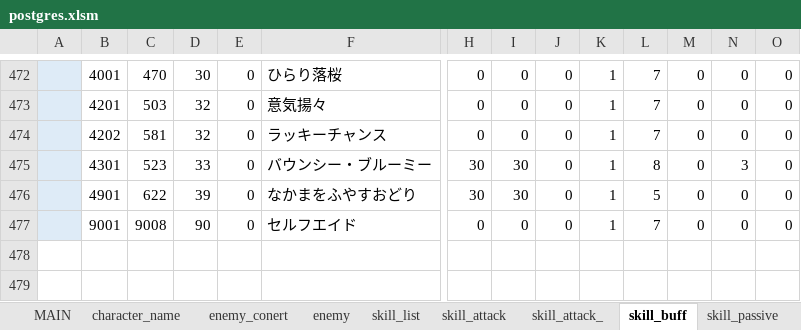
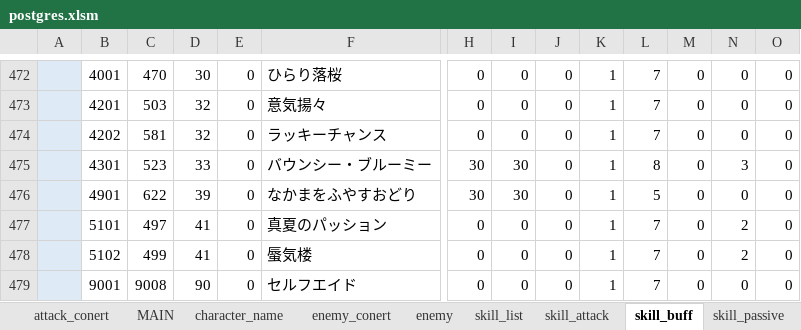
Before and after one commit to reliruleru00/hevburn, an Excel workbook: postgres.xlsm, sheet skill_buff, drawn as a sheet; only a part is shown, gaps mark what is left out; values as stored, in another font and other column widths than the file's, no borders; charts and pictures not drawn; rows hold the shown columns only; the diff names each change by its address in the sheet, - before the commit and + after, or states it on an @@ line.

```diff
--- a/postgres.xlsm (sheet skill_buff)
+++ b/postgres.xlsm (sheet skill_buff)
-sheet tab: skill_attack_
+row 477:  | 5101 | 497 | 41 | 0 | 真夏のパッション | 0 | 0 | 0 | 1 | 7 | 0 | 2 | 0
+row 478:  | 5102 | 499 | 41 | 0 | 蜃気楼 | 0 | 0 | 0 | 1 | 7 | 0 | 2 | 0
```
Also changed, not shown: sheet ability, sheet buff_kind, sheet character_style, sheet スタイル登録, charts or pictures, 7 other files.
